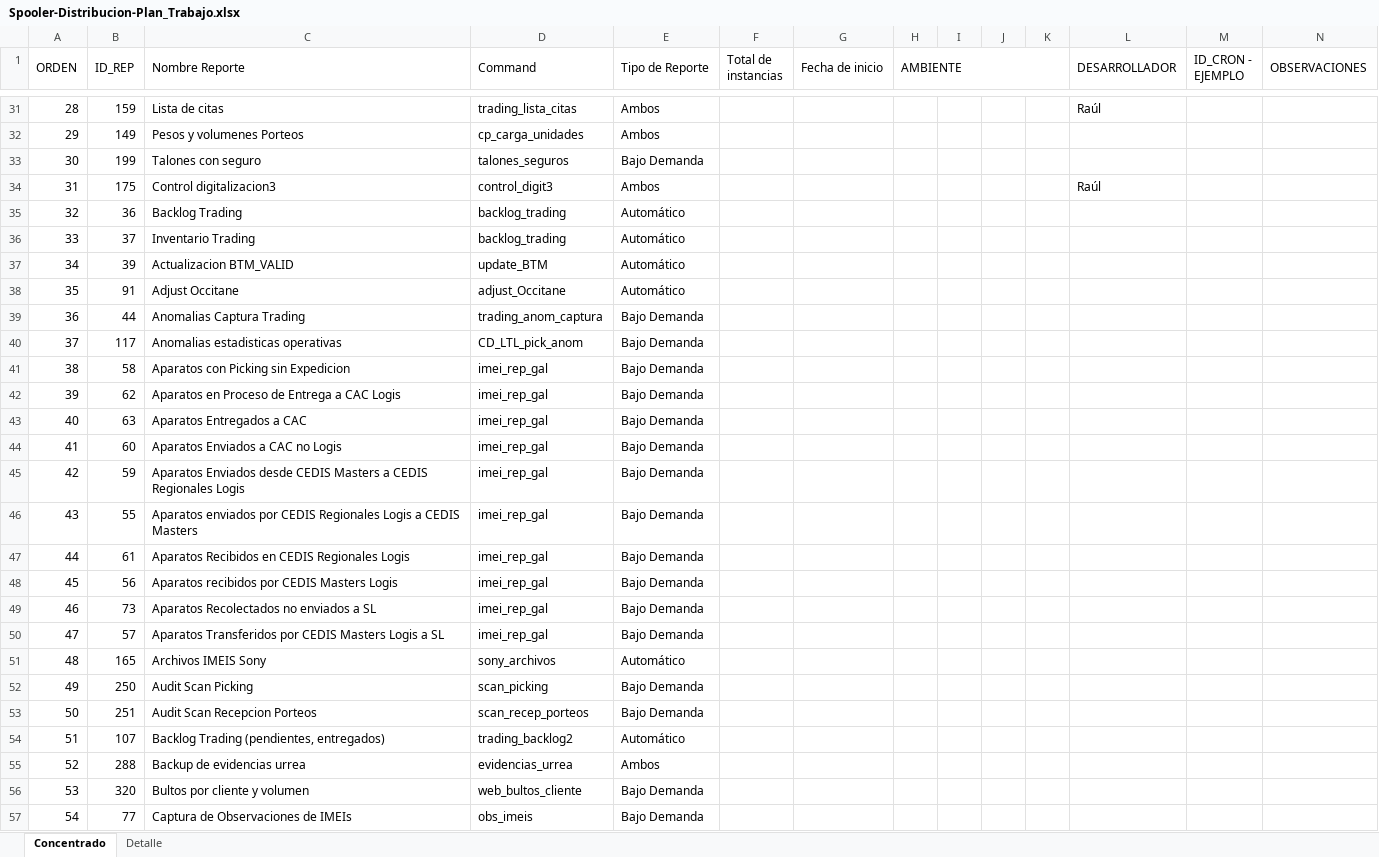
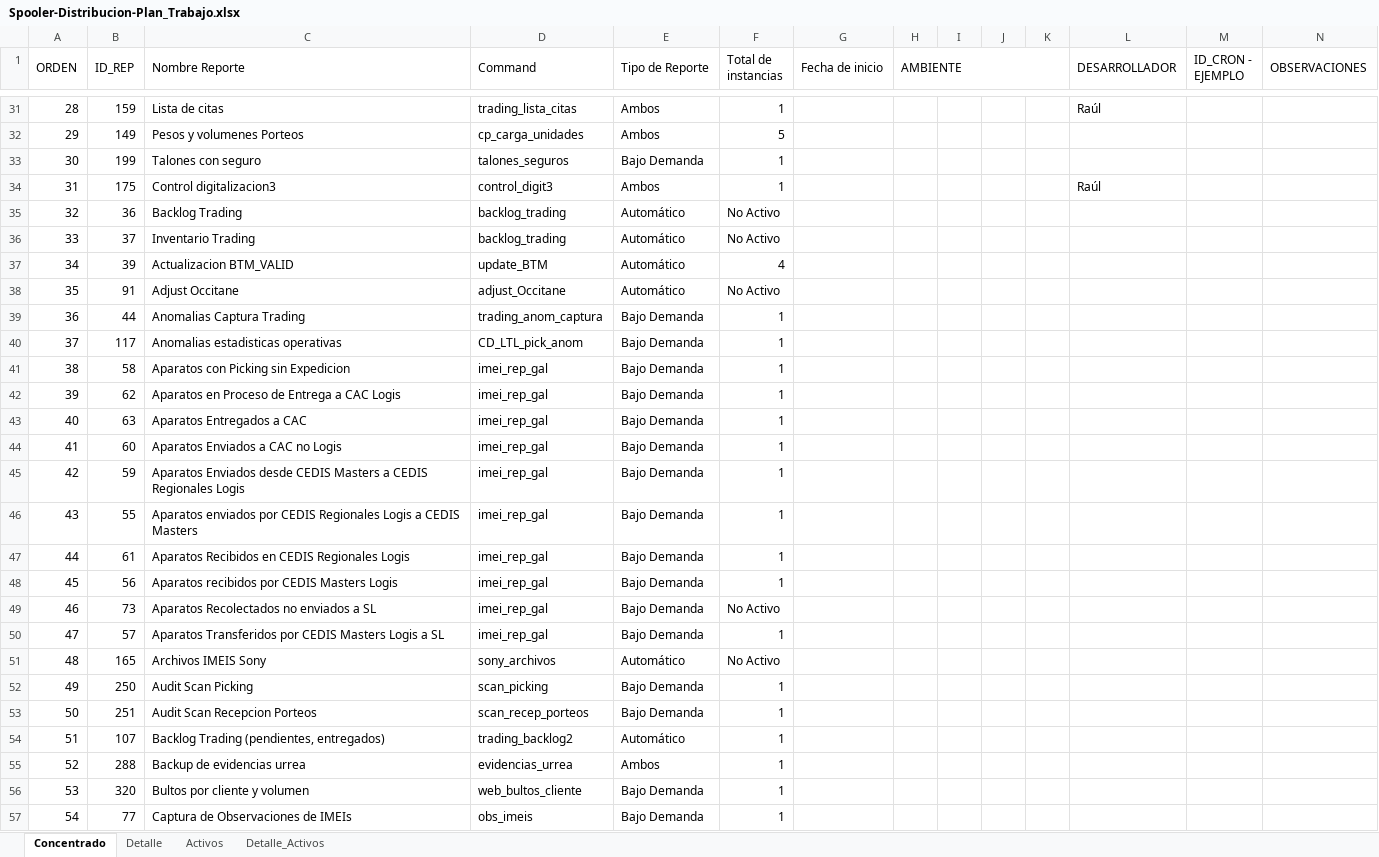
Before and after one commit to EnrikeMendez/migracion_spooler, an Excel workbook: 00-Documentacion/Spooler-Distribucion-Plan_Trabajo.xlsx, sheet Concentrado, drawn as a sheet; only a part is shown, gaps mark what is left out; values as stored, in another font and other column widths than the file's, no cell formats; the diff covers the shown part only; the diff names each change by its address in the sheet, - before the commit and + after, or states it on an @@ line.

```diff
--- a/00-Documentacion/Spooler-Distribucion-Plan_Trabajo.xlsx (sheet Concentrado)
+++ b/00-Documentacion/Spooler-Distribucion-Plan_Trabajo.xlsx (sheet Concentrado)
+sheet tab: Activos
+sheet tab: Detalle_Activos
-F31 (Total de instancias): (empty)
+F31 (Total de instancias): 1
-F32 (Total de instancias): (empty)
+F32 (Total de instancias): 5
-F33:F34 (Total de instancias): (empty)
+F33:F34 (Total de instancias): 1
-F35:F36 (Total de instancias): (empty)
+F35:F36 (Total de instancias): No Activo
-F37 (Total de instancias): (empty)
+F37 (Total de instancias): 4
-F38 (Total de instancias): (empty)
+F38 (Total de instancias): No Activo
-F39:F48 (Total de instancias): (empty)
+F39:F48 (Total de instancias): 1
-F49 (Total de instancias): (empty)
+F49 (Total de instancias): No Activo
-F50 (Total de instancias): (empty)
+F50 (Total de instancias): 1
-F51 (Total de instancias): (empty)
+F51 (Total de instancias): No Activo
-F52:F57 (Total de instancias): (empty)
+F52:F57 (Total de instancias): 1
```
Also changed, not shown: 131 edited cells elsewhere in this sheet, sheet Detalle, cell formats.
